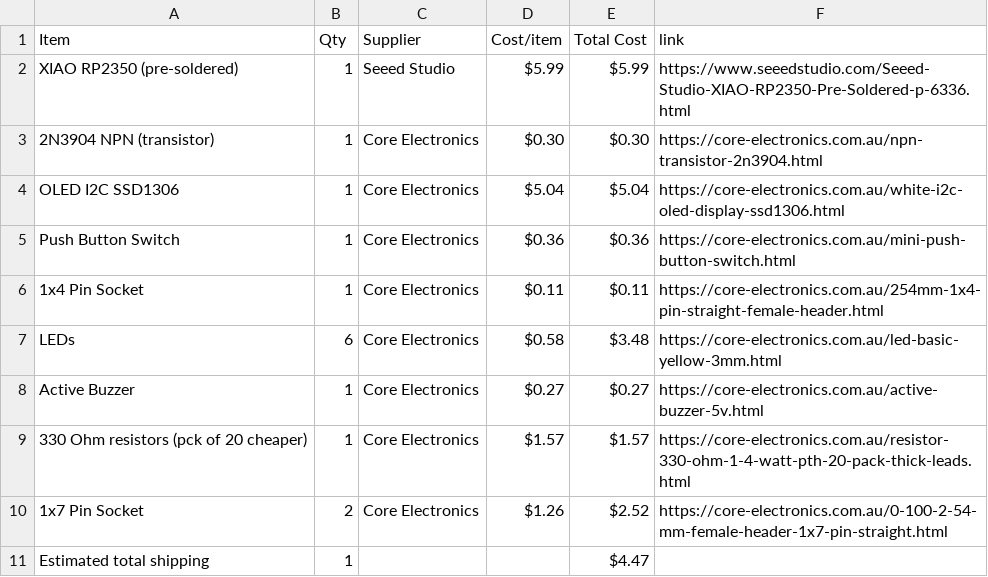
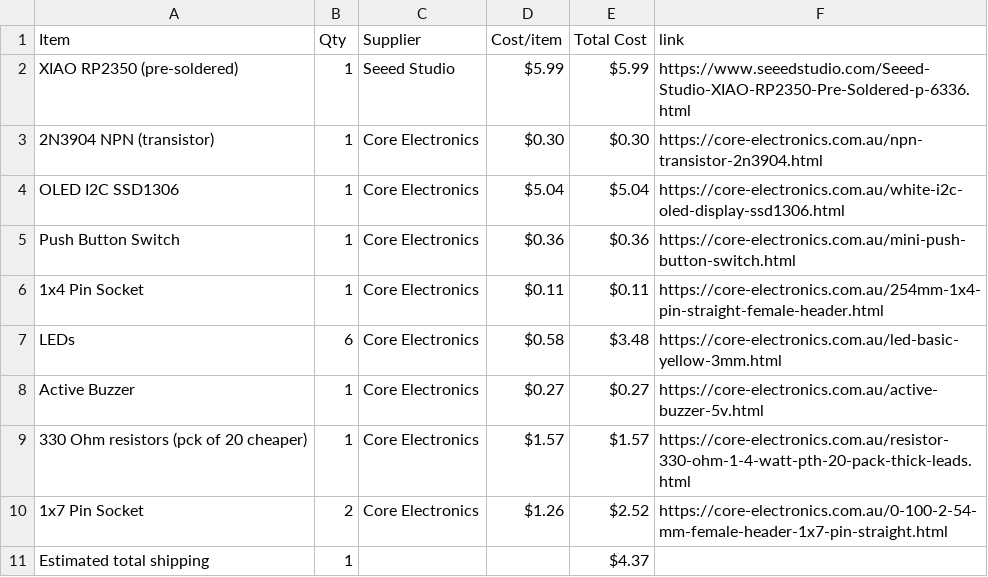
Before and after one commit to manula5454/Tomato-Tick, a CSV file: BOM.csv, drawn as a sheet.

Commit message:
Sync Tomato Tick from Half Life

```diff
--- a/BOM.csv
+++ b/BOM.csv
@@ -10,2 +10,2 @@ Active Buzzer,1,Core Electronics,$0.27,$0.27,https://core-electronics.com.au/act
 1x7 Pin Socket,2,Core Electronics,$1.26,$2.52,https://core-electronics.com.au/0-100-2-54-mm-female-header-1x7-pin-straight.html
-Estimated total shipping,1,,,$4.47,
+Estimated total shipping,1,,,$4.37,
```
